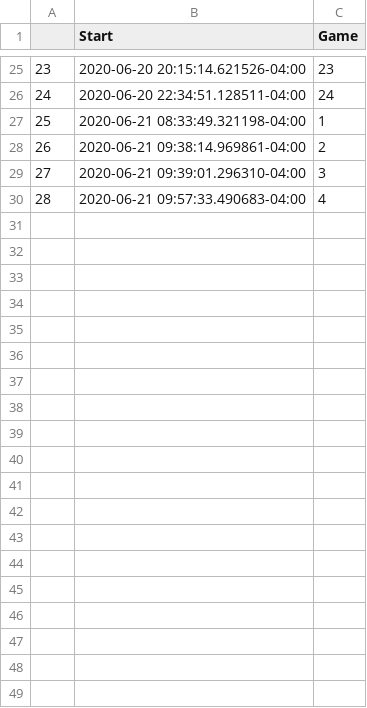
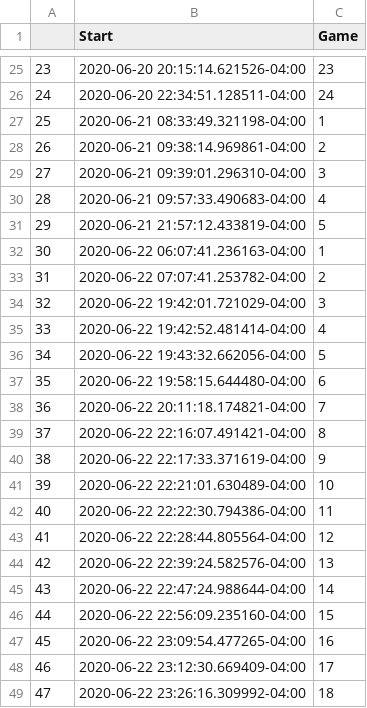
Before and after one commit to Bill-M123/pic_a_wheel, a CSV file: performance_summaries/game_starts.csv, drawn as a sheet; only a part is shown, gaps mark what is left out; the diff covers the shown part only; the diff names each change by its address in the sheet, - before the commit and + after, or states it on an @@ line.

Commit message:
Multi_games1

```diff
--- a/performance_summaries/game_starts.csv
+++ b/performance_summaries/game_starts.csv
+row 31: 29 | 2020-06-21 21:57:12.433819-04:00 | 5
+row 32: 30 | 2020-06-22 06:07:41.236163-04:00 | 1
+row 33: 31 | 2020-06-22 07:07:41.253782-04:00 | 2
+row 34: 32 | 2020-06-22 19:42:01.721029-04:00 | 3
+row 35: 33 | 2020-06-22 19:42:52.481414-04:00 | 4
+row 36: 34 | 2020-06-22 19:43:32.662056-04:00 | 5
+row 37: 35 | 2020-06-22 19:58:15.644480-04:00 | 6
+row 38: 36 | 2020-06-22 20:11:18.174821-04:00 | 7
+row 39: 37 | 2020-06-22 22:16:07.491421-04:00 | 8
+row 40: 38 | 2020-06-22 22:17:33.371619-04:00 | 9
+row 41: 39 | 2020-06-22 22:21:01.630489-04:00 | 10
+row 42: 40 | 2020-06-22 22:22:30.794386-04:00 | 11
+row 43: 41 | 2020-06-22 22:28:44.805564-04:00 | 12
+row 44: 42 | 2020-06-22 22:39:24.582576-04:00 | 13
+row 45: 43 | 2020-06-22 22:47:24.988644-04:00 | 14
+row 46: 44 | 2020-06-22 22:56:09.235160-04:00 | 15
+row 47: 45 | 2020-06-22 23:09:54.477265-04:00 | 16
+row 48: 46 | 2020-06-22 23:12:30.669409-04:00 | 17
+row 49: 47 | 2020-06-22 23:26:16.309992-04:00 | 18
```
Also changed, not shown: 14 added rows elsewhere in this file, 32 other files.
